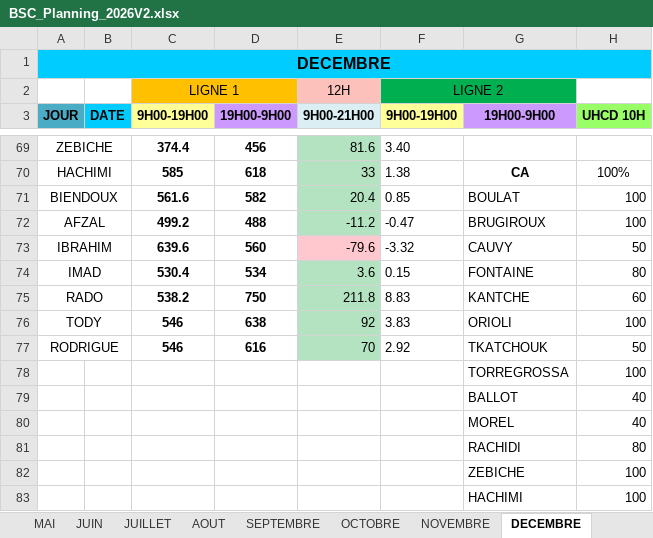
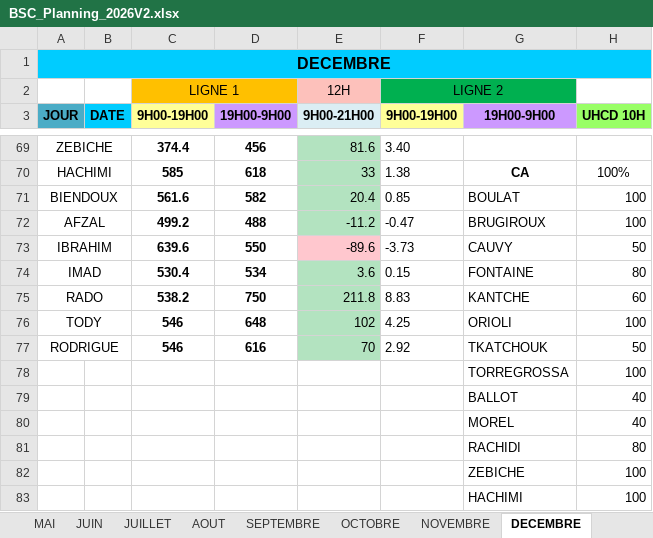
Before and after one commit to remytor-ux/planning-bsc-2026, an Excel workbook: data/BSC_Planning_2026V2.xlsx, sheet DECEMBRE, drawn as a sheet; only a part is shown, gaps mark what is left out; values as stored, in another font and other column widths than the file's, no borders; the diff names each change by its address in the sheet, - before the commit and + after, or states it on an @@ line.

```diff
--- a/data/BSC_Planning_2026V2.xlsx (sheet DECEMBRE)
+++ b/data/BSC_Planning_2026V2.xlsx (sheet DECEMBRE)
-D73 (19H00-9H00): 560
+D73 (19H00-9H00): 550
-E73 (9H00-21H00): -79.6
+E73 (9H00-21H00): -89.6
-F73 (9H00-19H00): -3.32
+F73 (9H00-19H00): -3.73
-D76 (19H00-9H00): 638
+D76 (19H00-9H00): 648
-E76 (9H00-21H00): 92
+E76 (9H00-21H00): 102
-F76 (9H00-19H00): 3.83
+F76 (9H00-19H00): 4.25
```
Also changed, not shown: sheet SEPTEMBRE.
